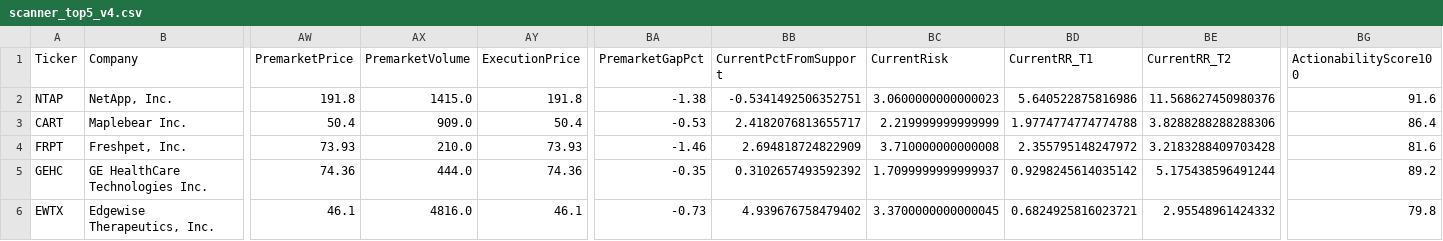
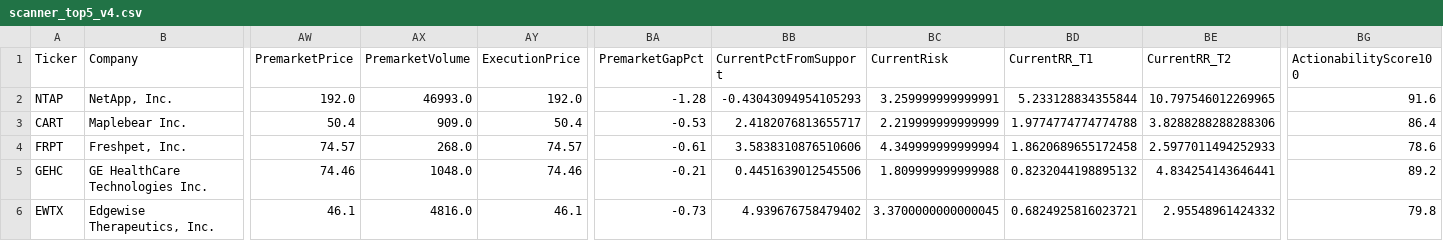
Before and after one commit to nryan63/stock-scanner-output, a CSV file: scanner_top5_v4.csv, drawn as a sheet; only a part is shown, gaps mark what is left out; the diff names each change by its address in the sheet, - before the commit and + after, or states it on an @@ line.

```diff
--- a/scanner_top5_v4.csv
+++ b/scanner_top5_v4.csv
-AW2 (PremarketPrice): 191.8
+AW2 (PremarketPrice): 192.0
-AX2 (PremarketVolume): 1415.0
+AX2 (PremarketVolume): 46993.0
-AY2 (ExecutionPrice): 191.8
+AY2 (ExecutionPrice): 192.0
-BA2 (PremarketGapPct): -1.38
+BA2 (PremarketGapPct): -1.28
-BB2 (CurrentPctFromSupport): -0.5341492506352751
+BB2 (CurrentPctFromSupport): -0.43043094954105293
-BC2 (CurrentRisk): 3.0600000000000023
+BC2 (CurrentRisk): 3.259999999999991
-BD2 (CurrentRR_T1): 5.640522875816986
+BD2 (CurrentRR_T1): 5.233128834355844
-BE2 (CurrentRR_T2): 11.568627450980376
+BE2 (CurrentRR_T2): 10.797546012269965
-AW4 (PremarketPrice): 73.93
+AW4 (PremarketPrice): 74.57
-AX4 (PremarketVolume): 210.0
+AX4 (PremarketVolume): 268.0
-AY4 (ExecutionPrice): 73.93
+AY4 (ExecutionPrice): 74.57
-BA4 (PremarketGapPct): -1.46
+BA4 (PremarketGapPct): -0.61
-BB4 (CurrentPctFromSupport): 2.694818724822909
+BB4 (CurrentPctFromSupport): 3.5838310876510606
-BC4 (CurrentRisk): 3.710000000000008
+BC4 (CurrentRisk): 4.349999999999994
-BD4 (CurrentRR_T1): 2.355795148247972
+BD4 (CurrentRR_T1): 1.8620689655172458
-BE4 (CurrentRR_T2): 3.2183288409703428
+BE4 (CurrentRR_T2): 2.5977011494252933
-BG4 (ActionabilityScore100): 81.6
+BG4 (ActionabilityScore100): 78.6
-AW5 (PremarketPrice): 74.36
+AW5 (PremarketPrice): 74.46
-AX5 (PremarketVolume): 444.0
+AX5 (PremarketVolume): 1048.0
-AY5 (ExecutionPrice): 74.36
+AY5 (ExecutionPrice): 74.46
-BA5 (PremarketGapPct): -0.35
+BA5 (PremarketGapPct): -0.21
-BB5 (CurrentPctFromSupport): 0.3102657493592392
+BB5 (CurrentPctFromSupport): 0.4451639012545506
-BC5 (CurrentRisk): 1.7099999999999937
+BC5 (CurrentRisk): 1.809999999999988
-BD5 (CurrentRR_T1): 0.9298245614035142
+BD5 (CurrentRR_T1): 0.8232044198895132
-BE5 (CurrentRR_T2): 5.175438596491244
+BE5 (CurrentRR_T2): 4.834254143646441
```
Also changed, not shown: scanner_results_v3.csv.
